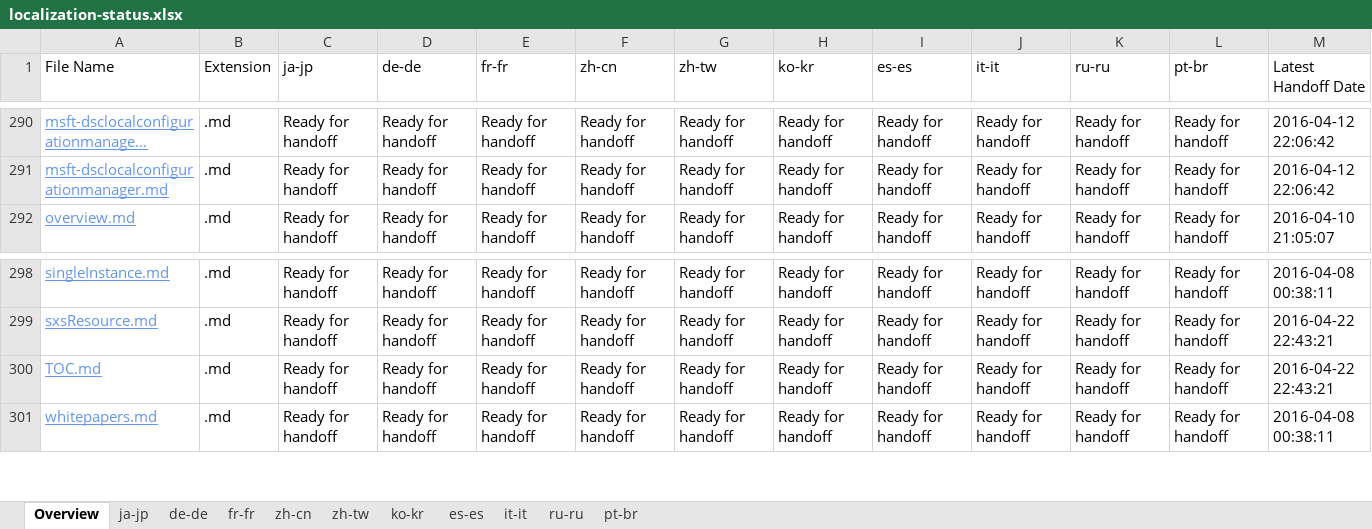
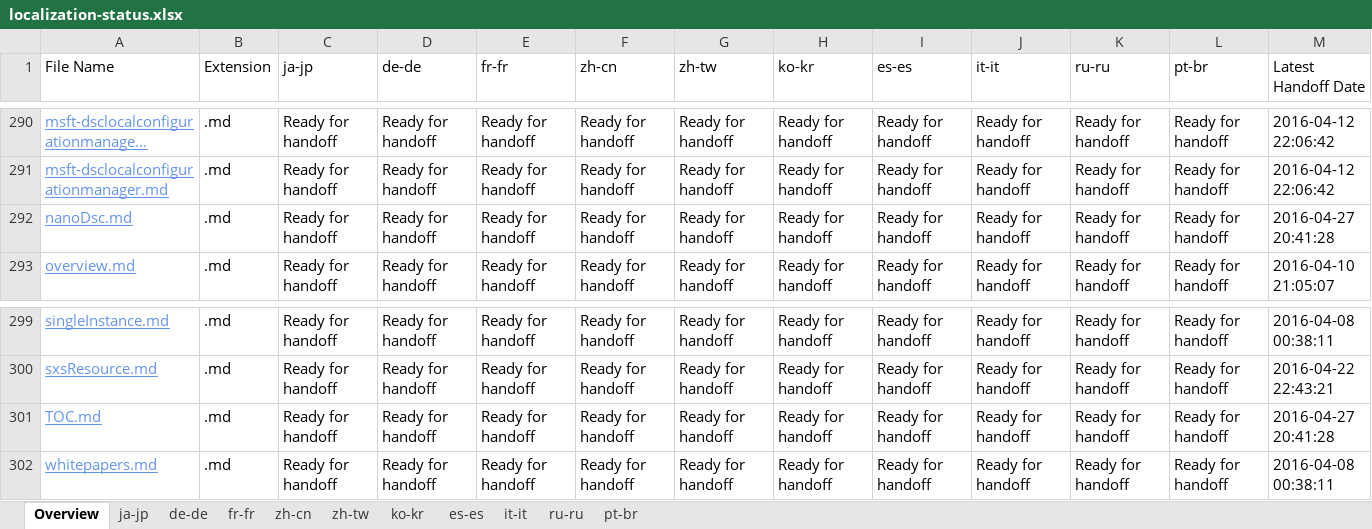
Before and after one commit to SonjaSaltzman/powerShell-Docs.handback, an Excel workbook: ol-handback/PowerShell/powerShell-Docs/live/localization-status.xlsx, sheet Overview, drawn as a sheet; only a part is shown, gaps mark what is left out; long unchanged cells end in …; values as stored, in another font and other column widths than the file's, no borders; table styles not drawn; addresses are those after the commit; the diff names each change by its address in the sheet, - before the commit and + after, or states it on an @@ line.

Commit message:
Generate Report for Handoff

```diff
--- a/ol-handback/PowerShell/powerShell-Docs/live/localization-status.xlsx (sheet Overview)
+++ b/ol-handback/PowerShell/powerShell-Docs/live/localization-status.xlsx (sheet Overview)
+row 292: nanoDsc.md | .md | Ready for handoff | Ready for handoff | Ready for handoff | Ready for handoff | Ready for handoff | Ready for handoff | Ready for handoff | Ready for handoff | Ready for handoff | Ready for handoff | 2016-04-27 20:41:28
-M301 (Latest Handoff Date): 2016-04-22 22:43:21
+M301 (Latest Handoff Date): 2016-04-27 20:41:28
```
Also changed, not shown: sheet ja-jp, sheet de-de, sheet pt-br, sheet zh-tw, sheet ko-kr, sheet it-it, 4 more sheets.
